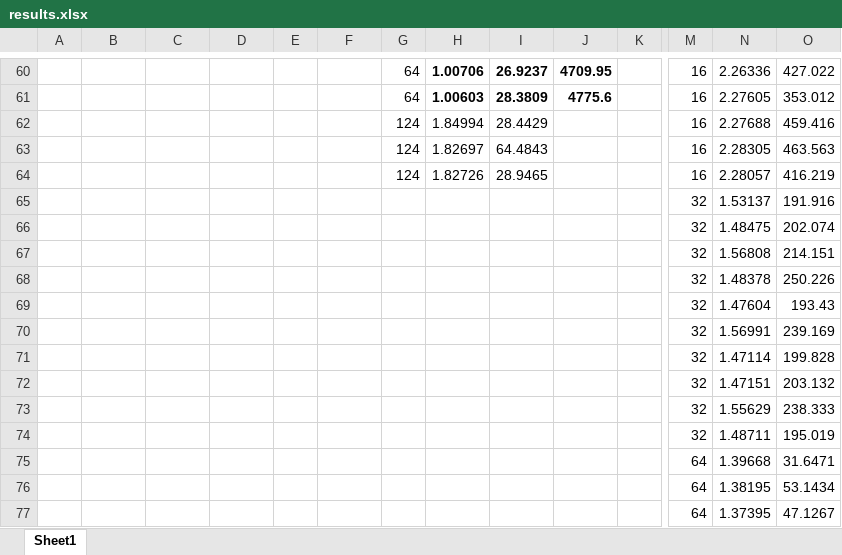
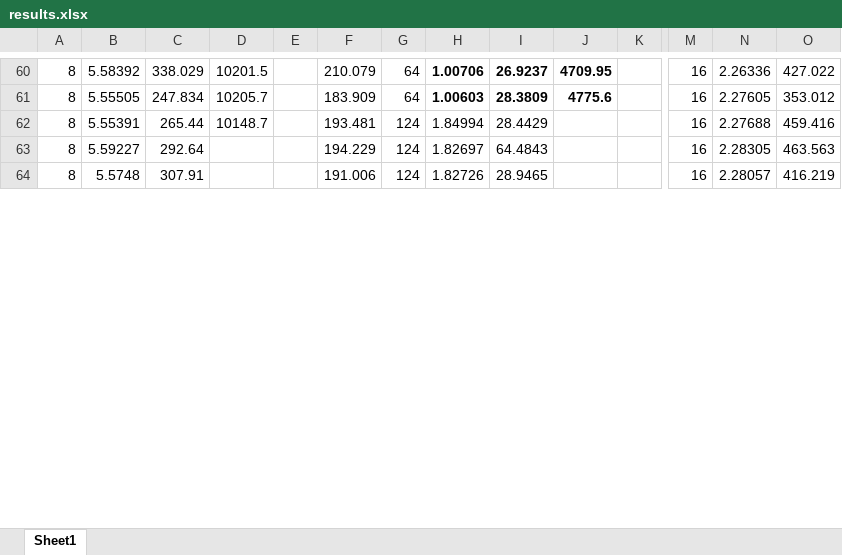
Before and after one commit to sjplimp/mapreduce, an Excel workbook: paper/results.xlsx, sheet Sheet1, drawn as a sheet; only a part is shown, gaps mark what is left out; values as stored, in another font and other column widths than the file's, no borders; removed rows and columns are numbered as before the commit, all else as after; rows hold the shown columns only; the diff covers the shown part only; the diff names each change by its address in the sheet, - before the commit and + after, or states it on an @@ line.

```diff
--- a/paper/results.xlsx (sheet Sheet1)
+++ b/paper/results.xlsx (sheet Sheet1)
-A60:A64: (empty)
+A60:A64: 8
-B60: (empty)
+B60: 5.58392
-C60: (empty)
+C60: 338.029
-D60: (empty)
+D60: 10201.5
-F60: (empty)
+F60: 210.079
-B61: (empty)
+B61: 5.55505
-C61: (empty)
+C61: 247.834
-D61: (empty)
+D61: 10205.7
-F61: (empty)
+F61: 183.909
-B62: (empty)
+B62: 5.55391
-C62: (empty)
+C62: 265.44
-D62: (empty)
+D62: 10148.7
-F62: (empty)
+F62: 193.481
-B63: (empty)
+B63: 5.59227
-C63: (empty)
+C63: 292.64
-F63: (empty)
+F63: 194.229
-B64: (empty)
+B64: 5.5748
-C64: (empty)
+C64: 307.91
-F64: (empty)
+F64: 191.006
-row 65:  |  |  |  |  |  |  |  |  |  |  | 32 | 1.53137 | 191.916
-row 66:  |  |  |  |  |  |  |  |  |  |  | 32 | 1.48475 | 202.074
-row 67:  |  |  |  |  |  |  |  |  |  |  | 32 | 1.56808 | 214.151
-row 68:  |  |  |  |  |  |  |  |  |  |  | 32 | 1.48378 | 250.226
-row 69:  |  |  |  |  |  |  |  |  |  |  | 32 | 1.47604 | 193.43
-row 70:  |  |  |  |  |  |  |  |  |  |  | 32 | 1.56991 | 239.169
-row 71:  |  |  |  |  |  |  |  |  |  |  | 32 | 1.47114 | 199.828
-row 72:  |  |  |  |  |  |  |  |  |  |  | 32 | 1.47151 | 203.132
-row 73:  |  |  |  |  |  |  |  |  |  |  | 32 | 1.55629 | 238.333
-row 74:  |  |  |  |  |  |  |  |  |  |  | 32 | 1.48711 | 195.019
-row 75:  |  |  |  |  |  |  |  |  |  |  | 64 | 1.39668 | 31.6471
-row 76:  |  |  |  |  |  |  |  |  |  |  | 64 | 1.38195 | 53.1434
-row 77:  |  |  |  |  |  |  |  |  |  |  | 64 | 1.37395 | 47.1267
```
Also changed, not shown: 18 added rows, 5 removed rows, 63 edited cells and cell formats elsewhere in this sheet, 2 other files.
